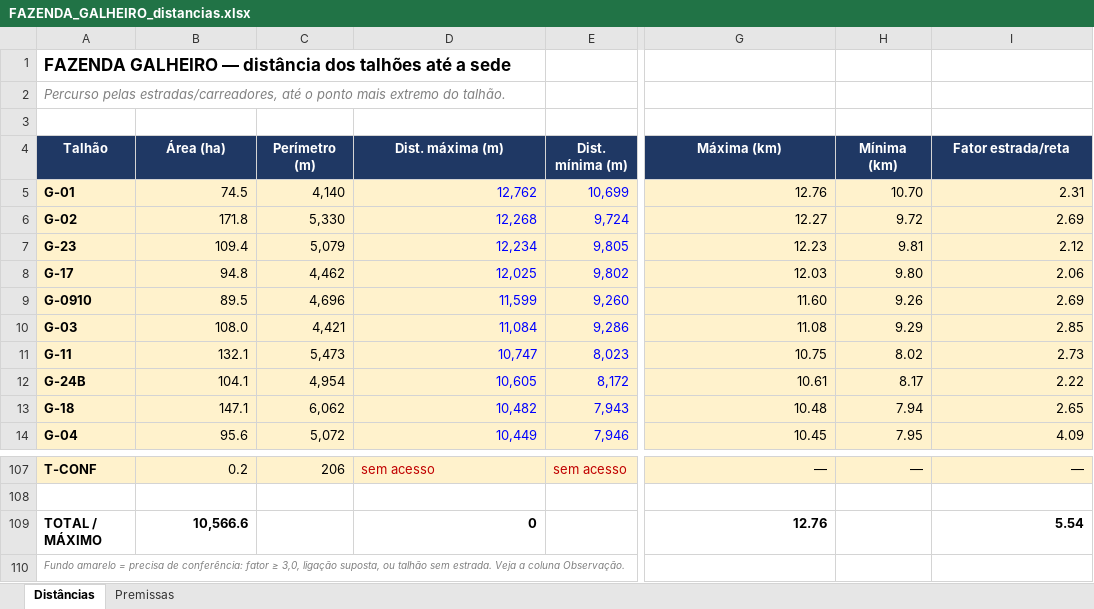
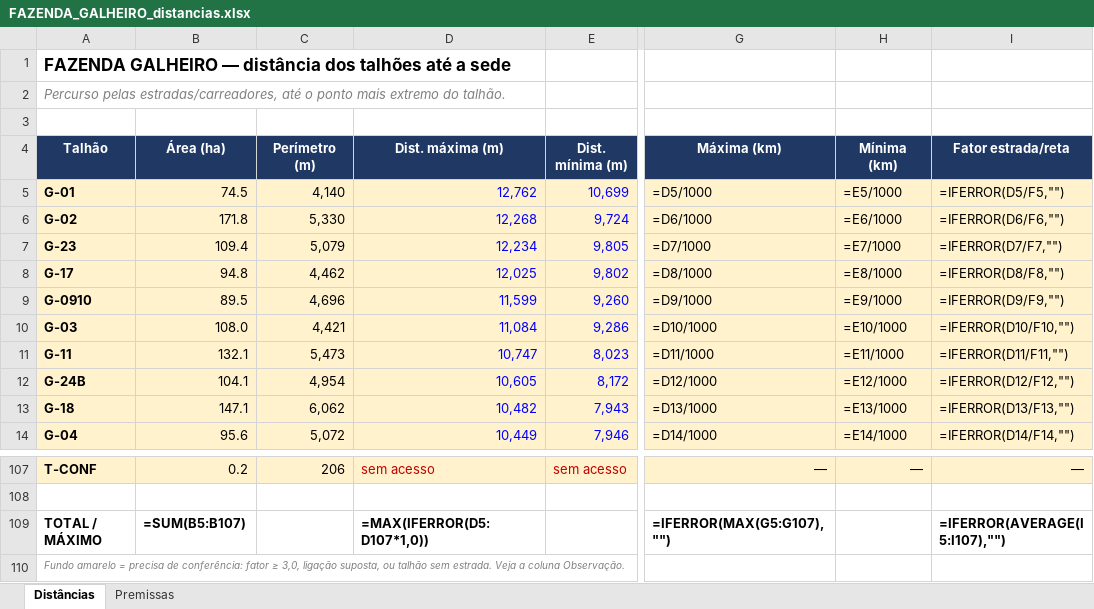
Before and after one commit to max-vilela/talhao, an Excel workbook: FAZENDA_GALHEIRO_distancias.xlsx, sheet Distâncias, drawn as a sheet; only a part is shown, gaps mark what is left out; values as stored, in another font and other column widths than the file's, no borders; formulas without a stored value are shown as written; the diff covers the shown part only; the diff names each change by its address in the sheet, - before the commit and + after, or states it on an @@ line.

```diff
--- a/FAZENDA_GALHEIRO_distancias.xlsx (sheet Distâncias)
+++ b/FAZENDA_GALHEIRO_distancias.xlsx (sheet Distâncias)
-G5 (Máxima (km)): 12.76
+G5 (Máxima (km)): =D5/1000
-H5 (Mínima (km)): 10.70
+H5 (Mínima (km)): =E5/1000
-I5 (Fator estrada/reta): 2.31
+I5 (Fator estrada/reta): =IFERROR(D5/F5,"")
-G6 (Máxima (km)): 12.27
+G6 (Máxima (km)): =D6/1000
-H6 (Mínima (km)): 9.72
+H6 (Mínima (km)): =E6/1000
-I6 (Fator estrada/reta): 2.69
+I6 (Fator estrada/reta): =IFERROR(D6/F6,"")
-G7 (Máxima (km)): 12.23
+G7 (Máxima (km)): =D7/1000
-H7 (Mínima (km)): 9.81
+H7 (Mínima (km)): =E7/1000
-I7 (Fator estrada/reta): 2.12
+I7 (Fator estrada/reta): =IFERROR(D7/F7,"")
-G8 (Máxima (km)): 12.03
+G8 (Máxima (km)): =D8/1000
-H8 (Mínima (km)): 9.80
+H8 (Mínima (km)): =E8/1000
-I8 (Fator estrada/reta): 2.06
+I8 (Fator estrada/reta): =IFERROR(D8/F8,"")
-G9 (Máxima (km)): 11.60
+G9 (Máxima (km)): =D9/1000
-H9 (Mínima (km)): 9.26
+H9 (Mínima (km)): =E9/1000
-I9 (Fator estrada/reta): 2.69
+I9 (Fator estrada/reta): =IFERROR(D9/F9,"")
-G10 (Máxima (km)): 11.08
+G10 (Máxima (km)): =D10/1000
-H10 (Mínima (km)): 9.29
+H10 (Mínima (km)): =E10/1000
-I10 (Fator estrada/reta): 2.85
+I10 (Fator estrada/reta): =IFERROR(D10/F10,"")
-G11 (Máxima (km)): 10.75
+G11 (Máxima (km)): =D11/1000
-H11 (Mínima (km)): 8.02
+H11 (Mínima (km)): =E11/1000
-I11 (Fator estrada/reta): 2.73
+I11 (Fator estrada/reta): =IFERROR(D11/F11,"")
-G12 (Máxima (km)): 10.61
+G12 (Máxima (km)): =D12/1000
-H12 (Mínima (km)): 8.17
+H12 (Mínima (km)): =E12/1000
-I12 (Fator estrada/reta): 2.22
+I12 (Fator estrada/reta): =IFERROR(D12/F12,"")
-G13 (Máxima (km)): 10.48
+G13 (Máxima (km)): =D13/1000
-H13 (Mínima (km)): 7.94
+H13 (Mínima (km)): =E13/1000
-I13 (Fator estrada/reta): 2.65
+I13 (Fator estrada/reta): =IFERROR(D13/F13,"")
-G14 (Máxima (km)): 10.45
+G14 (Máxima (km)): =D14/1000
-H14 (Mínima (km)): 7.95
+H14 (Mínima (km)): =E14/1000
-I14 (Fator estrada/reta): 4.09
+I14 (Fator estrada/reta): =IFERROR(D14/F14,"")
-B109 (Área (ha)): 10,566.6
+B109 (Área (ha)): =SUM(B5:B107)
-D109 (Dist. máxima (m)): 0
+D109 (Dist. máxima (m)): =MAX(IFERROR(D5:D107*1,0))
-G109 (Máxima (km)): 12.76
+G109 (Máxima (km)): =IFERROR(MAX(G5:G107),"")
-I109 (Fator estrada/reta): 5.54
+I109 (Fator estrada/reta): =IFERROR(AVERAGE(I5:I107),"")
```
Also changed, not shown: 78 edited cells elsewhere in this sheet, FAZENDA_JAVA_distancias.xlsx, FAZENDA_MATO_GROSSO_distancias.xlsx, 21 other files.
